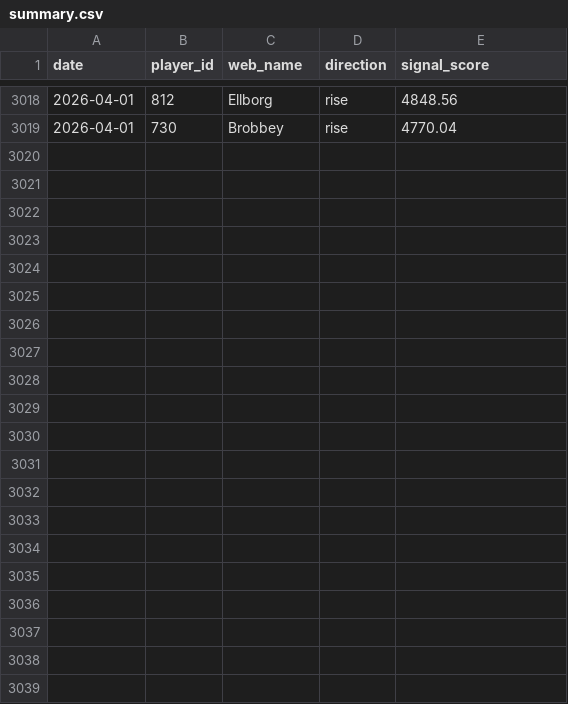
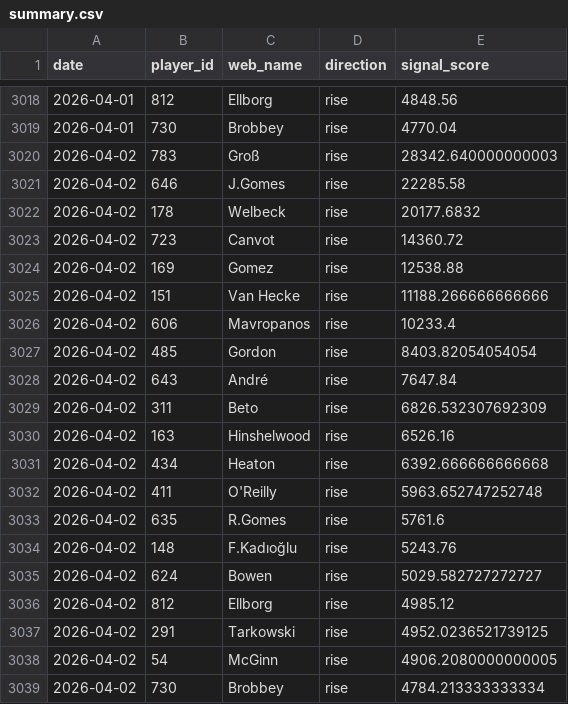
Before and after one commit to dauadaishaya9-lab/Fpl-price-predictor-, a CSV file: data/summary.csv, drawn as a sheet; only a part is shown, gaps mark what is left out; the diff names each change by its address in the sheet, - before the commit and + after, or states it on an @@ line.

```diff
--- a/data/summary.csv
+++ b/data/summary.csv
+row 3020: 2026-04-02 | 783 | Groß | rise | 28342.640000000003
+row 3021: 2026-04-02 | 646 | J.Gomes | rise | 22285.58
+row 3022: 2026-04-02 | 178 | Welbeck | rise | 20177.6832
+row 3023: 2026-04-02 | 723 | Canvot | rise | 14360.72
+row 3024: 2026-04-02 | 169 | Gomez | rise | 12538.88
+row 3025: 2026-04-02 | 151 | Van Hecke | rise | 11188.266666666666
+row 3026: 2026-04-02 | 606 | Mavropanos | rise | 10233.4
+row 3027: 2026-04-02 | 485 | Gordon | rise | 8403.82054054054
+row 3028: 2026-04-02 | 643 | André | rise | 7647.84
+row 3029: 2026-04-02 | 311 | Beto | rise | 6826.532307692309
+row 3030: 2026-04-02 | 163 | Hinshelwood | rise | 6526.16
+row 3031: 2026-04-02 | 434 | Heaton | rise | 6392.666666666668
+row 3032: 2026-04-02 | 411 | O'Reilly | rise | 5963.652747252748
+row 3033: 2026-04-02 | 635 | R.Gomes | rise | 5761.6
+row 3034: 2026-04-02 | 148 | F.Kadıoğlu | rise | 5243.76
+row 3035: 2026-04-02 | 624 | Bowen | rise | 5029.582727272727
+row 3036: 2026-04-02 | 812 | Ellborg | rise | 4985.12
+row 3037: 2026-04-02 | 291 | Tarkowski | rise | 4952.0236521739125
+row 3038: 2026-04-02 | 54 | McGinn | rise | 4906.2080000000005
+row 3039: 2026-04-02 | 730 | Brobbey | rise | 4784.213333333334
```
Also changed, not shown: data/evaluation.csv, data/predictions.csv, 2 other files.
